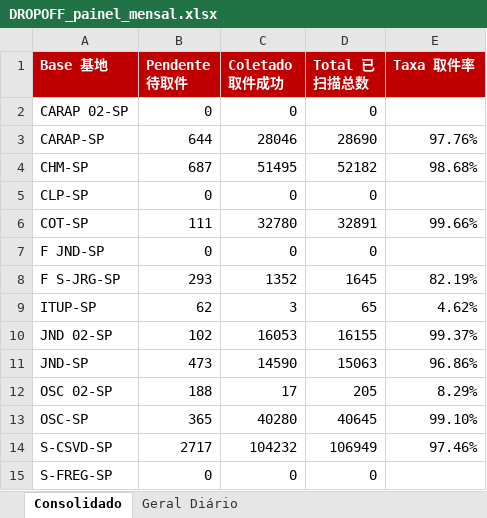
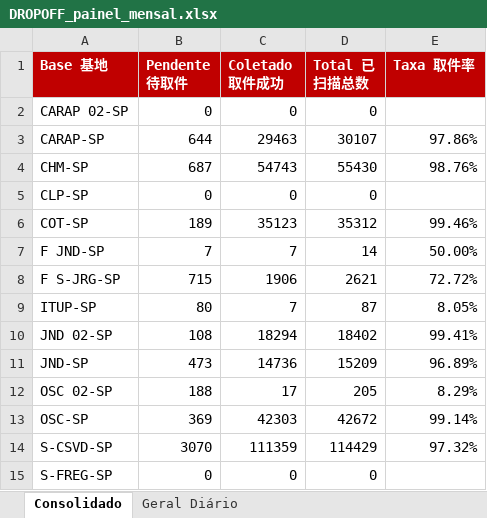
Before and after one commit to guiisilva18-cpu/automacao-pickup-dropoff, an Excel workbook: output/DROPOFF_painel_mensal.xlsx, sheet Consolidado, drawn as a sheet; values as stored, in another font and other column widths than the file's, no borders; the diff names each change by its address in the sheet, - before the commit and + after, or states it on an @@ line.

```diff
--- a/output/DROPOFF_painel_mensal.xlsx (sheet Consolidado)
+++ b/output/DROPOFF_painel_mensal.xlsx (sheet Consolidado)
-C3 (Coletado 取件成功): 28046
+C3 (Coletado 取件成功): 29463
-D3 (Total 已扫描总数): 28690
+D3 (Total 已扫描总数): 30107
-E3 (Taxa 取件率): 97.76%
+E3 (Taxa 取件率): 97.86%
-C4 (Coletado 取件成功): 51495
+C4 (Coletado 取件成功): 54743
-D4 (Total 已扫描总数): 52182
+D4 (Total 已扫描总数): 55430
-E4 (Taxa 取件率): 98.68%
+E4 (Taxa 取件率): 98.76%
-B6 (Pendente 待取件): 111
+B6 (Pendente 待取件): 189
-C6 (Coletado 取件成功): 32780
+C6 (Coletado 取件成功): 35123
-D6 (Total 已扫描总数): 32891
+D6 (Total 已扫描总数): 35312
-E6 (Taxa 取件率): 99.66%
+E6 (Taxa 取件率): 99.46%
-B7 (Pendente 待取件): 0
+B7 (Pendente 待取件): 7
-C7 (Coletado 取件成功): 0
+C7 (Coletado 取件成功): 7
-D7 (Total 已扫描总数): 0
+D7 (Total 已扫描总数): 14
-E7 (Taxa 取件率): (empty)
+E7 (Taxa 取件率): 50.00%
-B8 (Pendente 待取件): 293
+B8 (Pendente 待取件): 715
-C8 (Coletado 取件成功): 1352
+C8 (Coletado 取件成功): 1906
-D8 (Total 已扫描总数): 1645
+D8 (Total 已扫描总数): 2621
-E8 (Taxa 取件率): 82.19%
+E8 (Taxa 取件率): 72.72%
-B9 (Pendente 待取件): 62
+B9 (Pendente 待取件): 80
-C9 (Coletado 取件成功): 3
+C9 (Coletado 取件成功): 7
-D9 (Total 已扫描总数): 65
+D9 (Total 已扫描总数): 87
-E9 (Taxa 取件率): 4.62%
+E9 (Taxa 取件率): 8.05%
-B10 (Pendente 待取件): 102
+B10 (Pendente 待取件): 108
-C10 (Coletado 取件成功): 16053
+C10 (Coletado 取件成功): 18294
-D10 (Total 已扫描总数): 16155
+D10 (Total 已扫描总数): 18402
-E10 (Taxa 取件率): 99.37%
+E10 (Taxa 取件率): 99.41%
-C11 (Coletado 取件成功): 14590
+C11 (Coletado 取件成功): 14736
-D11 (Total 已扫描总数): 15063
+D11 (Total 已扫描总数): 15209
-E11 (Taxa 取件率): 96.86%
+E11 (Taxa 取件率): 96.89%
-B13 (Pendente 待取件): 365
+B13 (Pendente 待取件): 369
-C13 (Coletado 取件成功): 40280
+C13 (Coletado 取件成功): 42303
-D13 (Total 已扫描总数): 40645
+D13 (Total 已扫描总数): 42672
-E13 (Taxa 取件率): 99.10%
+E13 (Taxa 取件率): 99.14%
-B14 (Pendente 待取件): 2717
+B14 (Pendente 待取件): 3070
-C14 (Coletado 取件成功): 104232
+C14 (Coletado 取件成功): 111359
-D14 (Total 已扫描总数): 106949
+D14 (Total 已扫描总数): 114429
-E14 (Taxa 取件率): 97.46%
+E14 (Taxa 取件率): 97.32%
```
Also changed, not shown: sheet Geral Diário, output/DROPOFF_diario.xlsx, output/PICKUP_diario.xlsx, 4 other files.
